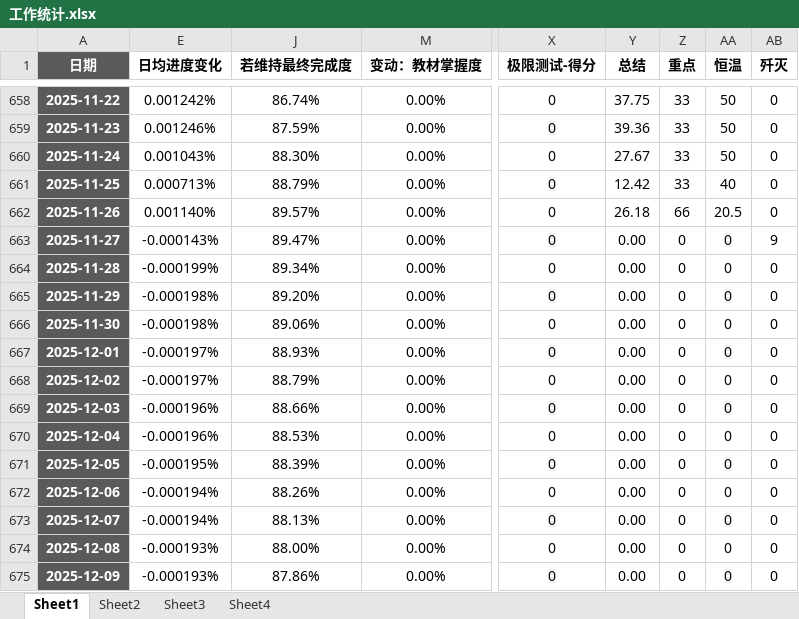
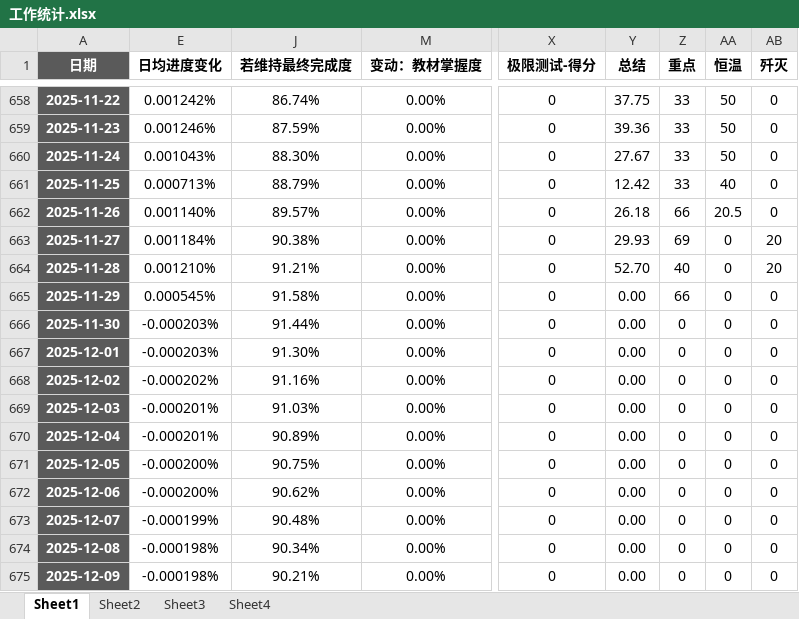
Before and after one commit to AlucardNosferatu/NPEE, an Excel workbook: 工作统计.xlsx, sheet Sheet1, drawn as a sheet; only a part is shown, gaps mark what is left out; values as stored, in another font and other column widths than the file's, no borders; conditional formats not drawn; the diff covers the shown part only; the diff names each change by its address in the sheet, - before the commit and + after, or states it on an @@ line.

```diff
--- a/工作统计.xlsx (sheet Sheet1)
+++ b/工作统计.xlsx (sheet Sheet1)
-E663 (日均进度变化): -0.000143%
+E663 (日均进度变化): 0.001184%
-J663 (若维持最终完成度): 89.47%
+J663 (若维持最终完成度): 90.38%
-Y663 (总结): 0.00
+Y663 (总结): 29.93
-Z663 (重点): 0
+Z663 (重点): 69
-AB663 (歼灭): 9
+AB663 (歼灭): 20
-E664 (日均进度变化): -0.000199%
+E664 (日均进度变化): 0.001210%
-J664 (若维持最终完成度): 89.34%
+J664 (若维持最终完成度): 91.21%
-Y664 (总结): 0.00
+Y664 (总结): 52.70
-Z664 (重点): 0
+Z664 (重点): 40
-AB664 (歼灭): 0
+AB664 (歼灭): 20
-E665 (日均进度变化): -0.000198%
+E665 (日均进度变化): 0.000545%
-J665 (若维持最终完成度): 89.20%
+J665 (若维持最终完成度): 91.58%
-Z665 (重点): 0
+Z665 (重点): 66
-E666 (日均进度变化): -0.000198%
+E666 (日均进度变化): -0.000203%
-J666 (若维持最终完成度): 89.06%
+J666 (若维持最终完成度): 91.44%
-E667 (日均进度变化): -0.000197%
+E667 (日均进度变化): -0.000203%
-J667 (若维持最终完成度): 88.93%
+J667 (若维持最终完成度): 91.30%
-E668 (日均进度变化): -0.000197%
+E668 (日均进度变化): -0.000202%
-J668 (若维持最终完成度): 88.79%
+J668 (若维持最终完成度): 91.16%
-E669:E670 (日均进度变化): -0.000196%
+E669:E670 (日均进度变化): -0.000201%
-J669 (若维持最终完成度): 88.66%
+J669 (若维持最终完成度): 91.03%
-J670 (若维持最终完成度): 88.53%
+J670 (若维持最终完成度): 90.89%
-E671 (日均进度变化): -0.000195%
+E671 (日均进度变化): -0.000200%
-J671 (若维持最终完成度): 88.39%
+J671 (若维持最终完成度): 90.75%
-E672 (日均进度变化): -0.000194%
+E672 (日均进度变化): -0.000200%
-J672 (若维持最终完成度): 88.26%
+J672 (若维持最终完成度): 90.62%
-E673 (日均进度变化): -0.000194%
+E673 (日均进度变化): -0.000199%
-J673 (若维持最终完成度): 88.13%
+J673 (若维持最终完成度): 90.48%
-E674:E675 (日均进度变化): -0.000193%
+E674:E675 (日均进度变化): -0.000198%
-J674 (若维持最终完成度): 88.00%
+J674 (若维持最终完成度): 90.34%
-J675 (若维持最终完成度): 87.86%
+J675 (若维持最终完成度): 90.21%
```
Also changed, not shown: 30 edited cells elsewhere in this sheet, sheet Sheet2, sheet Sheet4, hidden cells, charts or pictures, Politics/政治挖掘.xlsx, 工作报告.xlsx, 6 other files.
